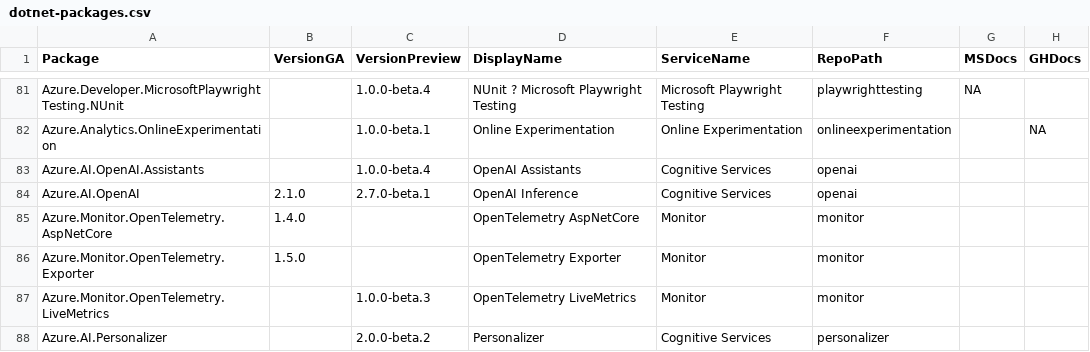
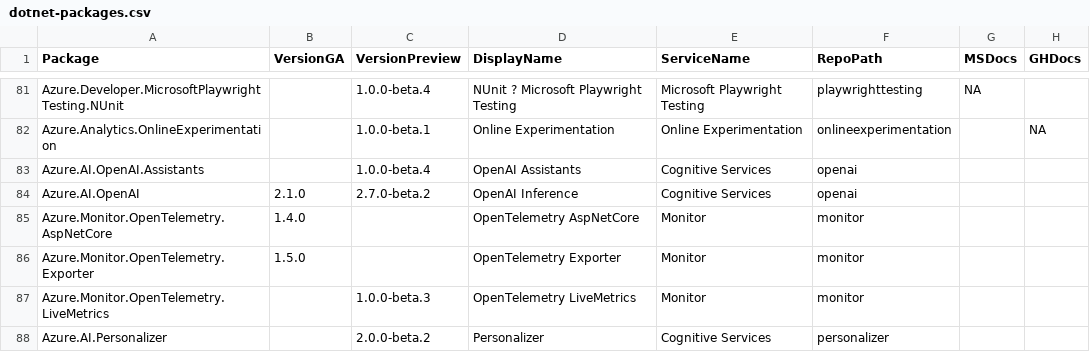
Before and after one commit to Azure/azure-sdk, a CSV file: _data/releases/latest/dotnet-packages.csv, drawn as a sheet; only a part is shown, gaps mark what is left out; the diff names each change by its address in the sheet, - before the commit and + after, or states it on an @@ line.

Commit message:
Update package index with latest published versions (#9437)

```diff
--- a/_data/releases/latest/dotnet-packages.csv
+++ b/_data/releases/latest/dotnet-packages.csv
-C84 (VersionPreview): 2.7.0-beta.1
+C84 (VersionPreview): 2.7.0-beta.2
```
Also changed, not shown: _data/releases/latest/js-packages.csv.
